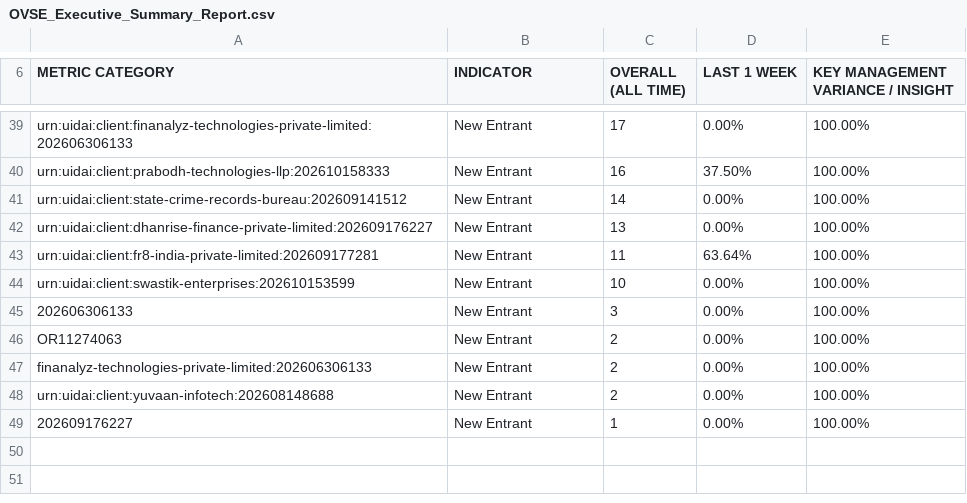
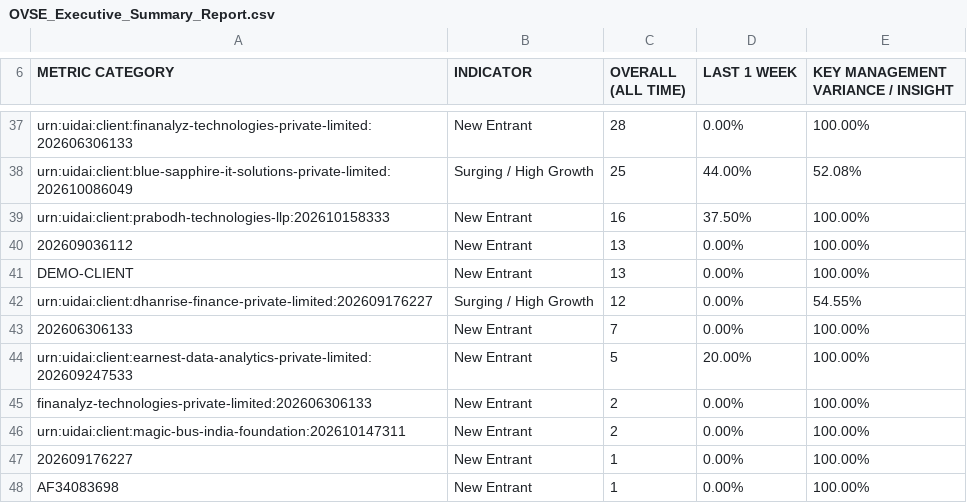
Before and after one commit to abee-narayan/OVSE-Dashboard, a CSV file: OVSE_Executive_Summary_Report.csv, drawn as a sheet; only a part is shown, gaps mark what is left out; removed rows and columns are numbered as before the commit, all else as after; the diff covers the shown part only; the diff names each change by its address in the sheet, - before the commit and + after, or states it on an @@ line.

```diff
--- a/OVSE_Executive_Summary_Report.csv
+++ b/OVSE_Executive_Summary_Report.csv
-C37 (OVERALL (ALL TIME)): 17
+C37 (OVERALL (ALL TIME)): 28
+row 38: urn:uidai:client:blue-sapphire-it-solutions-private-limited:202610086049 | Surging / High Growth | 25 | 44.00% | 52.08%
-A40 (METRIC CATEGORY): urn:uidai:client:state-crime-records-bureau:202609141512
+A40 (METRIC CATEGORY): 202609036112
-C40 (OVERALL (ALL TIME)): 14
+C40 (OVERALL (ALL TIME)): 13
-A41 (METRIC CATEGORY): urn:uidai:client:dhanrise-finance-private-limited:202609176227
+A41 (METRIC CATEGORY): DEMO-CLIENT
-row 43: urn:uidai:client:fr8-india-private-limited:202609177281 | New Entrant | 11 | 63.64% | 100.00%
-row 44: urn:uidai:client:swastik-enterprises:202610153599 | New Entrant | 10 | 0.00% | 100.00%
+row 42: urn:uidai:client:dhanrise-finance-private-limited:202609176227 | Surging / High Growth | 12 | 0.00% | 54.55%
-C43 (OVERALL (ALL TIME)): 3
+C43 (OVERALL (ALL TIME)): 7
-row 46: OR11274063 | New Entrant | 2 | 0.00% | 100.00%
+row 44: urn:uidai:client:earnest-data-analytics-private-limited:202609247533 | New Entrant | 5 | 20.00% | 100.00%
-A46 (METRIC CATEGORY): urn:uidai:client:yuvaan-infotech:202608148688
+A46 (METRIC CATEGORY): urn:uidai:client:magic-bus-india-foundation:202610147311
+row 48: AF34083698 | New Entrant | 1 | 0.00% | 100.00%
```
Also changed, not shown: 6 added rows, 8 removed rows and 53 edited cells elsewhere in this file, OVSE_Error_Code_Analysis.csv, OVSE_Full_Comparative_Analysis.csv, 6 other files.
